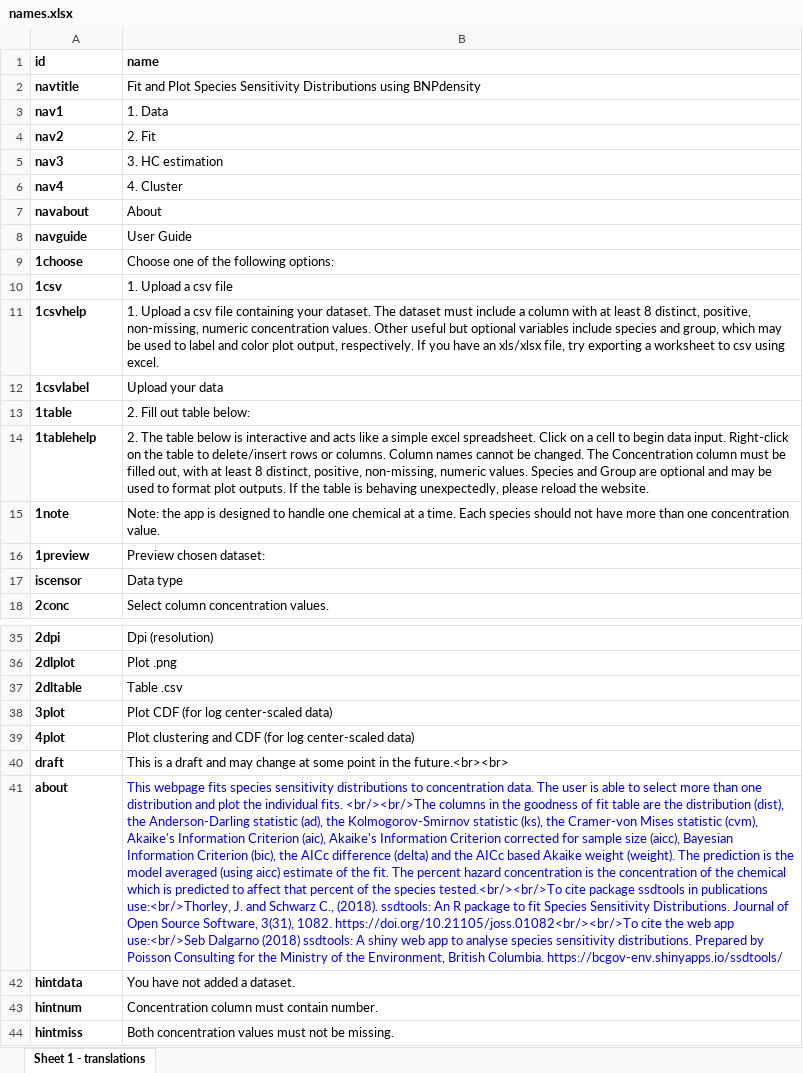
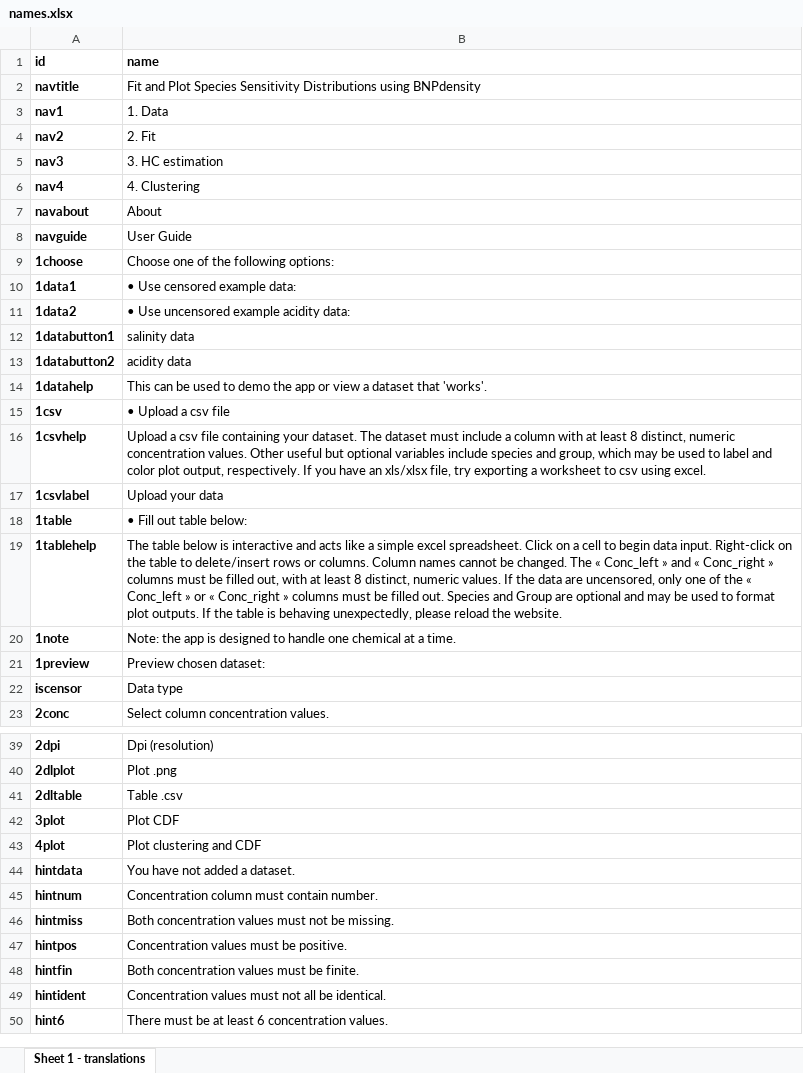
Before and after one commit to alamichL/BNP_SSD, an Excel workbook: BNP_SSD - Shiny/extdata/names.xlsx, sheet Sheet 1 - translations, drawn as a sheet; only a part is shown, gaps mark what is left out; the shorter side is filled out with more unchanged rows; values as stored, in another font and other column widths than the file's, no borders; removed rows and columns are numbered as before the commit, all else as after; the diff covers the shown part only; the diff names each change by its address in the sheet, - before the commit and + after, or states it on an @@ line.

Commit message:
shiny update

```diff
--- a/BNP_SSD - Shiny/extdata/names.xlsx (sheet Sheet 1 - translations)
+++ b/BNP_SSD - Shiny/extdata/names.xlsx (sheet Sheet 1 - translations)
-B6 (name): 4. Cluster
+B6 (name): 4. Clustering
+row 10: 1data1 | • Use censored example data:
+row 11: 1data2 | • Use uncensored example acidity data:
+row 12: 1databutton1 | salinity data
+row 13: 1databutton2 | acidity data
+row 14: 1datahelp | This can be used to demo the app or view a dataset that 'works'.
-B15 (name): 1. Upload a csv file
+B15 (name): • Upload a csv file
-B16 (name): 1. Upload a csv file containing your dataset. The dataset must include a column with at least 8 distinct, positive, non-missing, numeric concentration…
+B16 (name): Upload a csv file containing your dataset. The dataset must include a column with at least 8 distinct, numeric concentration…
-B18 (name): 2. Fill out table below:
+B18 (name): • Fill out table below:
-B19 (name): 2. The table below is interactive and acts like a simple excel spreadsheet. Click on a cell to begin data input. Right-click on the table to delete/insert rows or columns. Column names cannot be changed. The Concentration column must be filled out, with at least 8 distinct, positive, non-missing, numeric values. Species and…
+B19 (name): The table below is interactive and acts like a simple excel spreadsheet. Click on a cell to begin data input. Right-click on the table to delete/insert rows or columns. Column names cannot be changed. The « Conc_left » and « Conc_right » columns must be filled out, with at least 8 distinct, numeric values. If the data are uncensored, only one of the « Conc_left » or « Conc_right » columns must be filled out. Species and…
-B20 (name): …a time. Each species should not have more than one concentration value.
+B20 (name): …a time.
-B42 (name): Plot CDF (for log center-scaled data)
+B42 (name): Plot CDF
-B43 (name): Plot clustering and CDF (for log center-scaled data)
+B43 (name): Plot clustering and CDF
-row 40: draft | This is a draft and may change at some point in the future.<br><br>
-row 41: about | This webpage fits species sensitivity distributions to concentration data. The user is able to select more than one distribution and plot the individual fits. <br/><br/>The columns in the goodness of fit table are the distribution (dist), the Anderson-Darling statistic (ad), the Kolmogorov-Smirnov statistic (ks), the Cramer-von Mises statistic (cvm), Akaike's Information Criterion (aic), Akaike's Information Criterion corrected for sample size (aicc), Bayesian Information Criterion (bic), the AICc difference (delta) and the AICc based Akaike weight (weight). The prediction is the model averaged (using aicc) estimate of the fit. The percent hazard concentration is the concentration of the chemical which is predicted to affect that percent of the species tested.<br/><br/>To cite package ssdtools in publications use:<br/>Thorley, J. and Schwarz C., (2018). ssdtools: An R package to fit Species Sensitivity Distributions. Journal of Open Source Software, 3(31), 1082. https://doi.org/10.21105/joss.01082<br/><br/>To cite the web app use:<br/>Seb Dalgarno (2018) ssdtools: A shiny web app to analyse species sensitivity distributions. Prepared by Poisson Consulting for the Ministry of the Environment, British Columbia. https://bcgov-env.shinyapps.io/ssdtools/
```
Also changed, not shown: 1 removed row and 3 edited cells elsewhere in this sheet, 9 other files.
